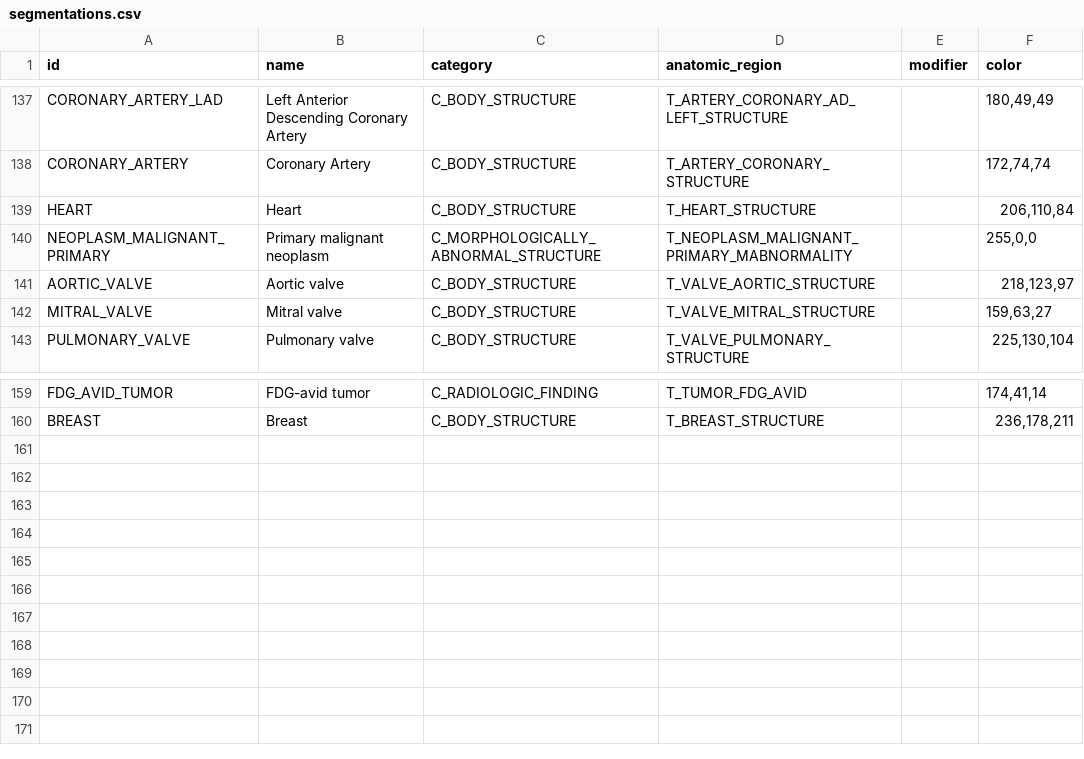
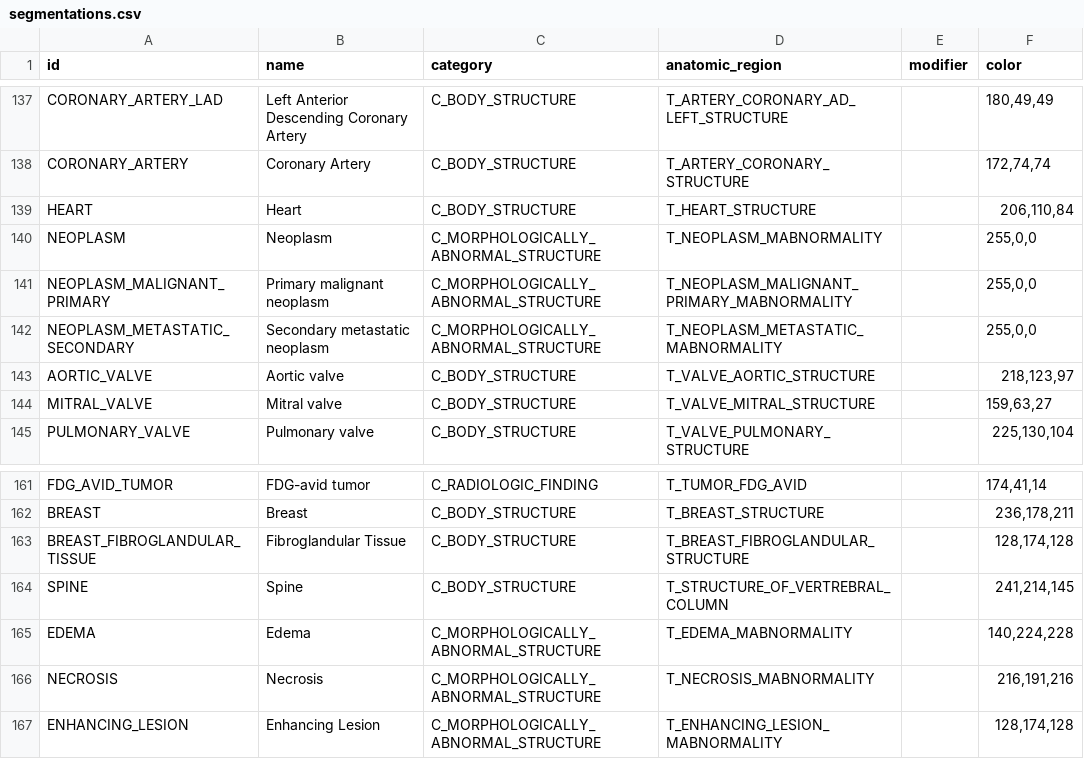
Before and after one commit to MHubAI/SegDB, a CSV file: segdb/data/segmentations.csv, drawn as a sheet; only a part is shown, gaps mark what is left out; the diff names each change by its address in the sheet, - before the commit and + after, or states it on an @@ line.

Commit message:
add seven new segments
NEOPLASM
NEOPLASM_METASTATIC_SECONDARY
BREAST_FIBROGLANDULAR_TISSUE
SPINE
EDEMA
NECROSIS
ENHANCING_LESION

```diff
--- a/segdb/data/segmentations.csv
+++ b/segdb/data/segmentations.csv
+row 140: NEOPLASM | Neoplasm | C_MORPHOLOGICALLY_ABNORMAL_STRUCTURE | T_NEOPLASM_MABNORMALITY |  | 255,0,0
+row 142: NEOPLASM_METASTATIC_SECONDARY | Secondary metastatic neoplasm | C_MORPHOLOGICALLY_ABNORMAL_STRUCTURE | T_NEOPLASM_METASTATIC_MABNORMALITY |  | 255,0,0
+row 163: BREAST_FIBROGLANDULAR_TISSUE | Fibroglandular Tissue | C_BODY_STRUCTURE | T_BREAST_FIBROGLANDULAR_STRUCTURE |  | 128,174,128
+row 164: SPINE | Spine | C_BODY_STRUCTURE | T_STRUCTURE_OF_VERTREBRAL_COLUMN |  | 241,214,145
+row 165: EDEMA | Edema | C_MORPHOLOGICALLY_ABNORMAL_STRUCTURE | T_EDEMA_MABNORMALITY |  | 140,224,228
+row 166: NECROSIS | Necrosis | C_MORPHOLOGICALLY_ABNORMAL_STRUCTURE | T_NECROSIS_MABNORMALITY |  | 216,191,216
+row 167: ENHANCING_LESION | Enhancing Lesion | C_MORPHOLOGICALLY_ABNORMAL_STRUCTURE | T_ENHANCING_LESION_MABNORMALITY |  | 128,174,128
```
Also changed, not shown: segdb/data/types.csv.
